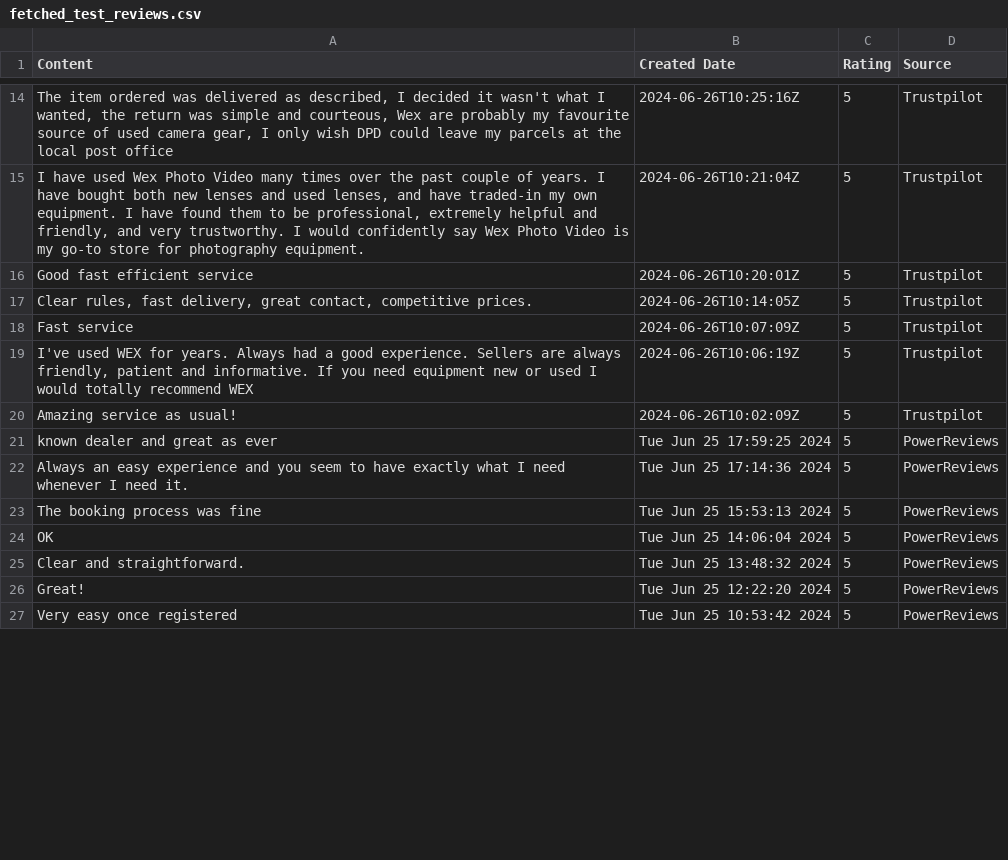
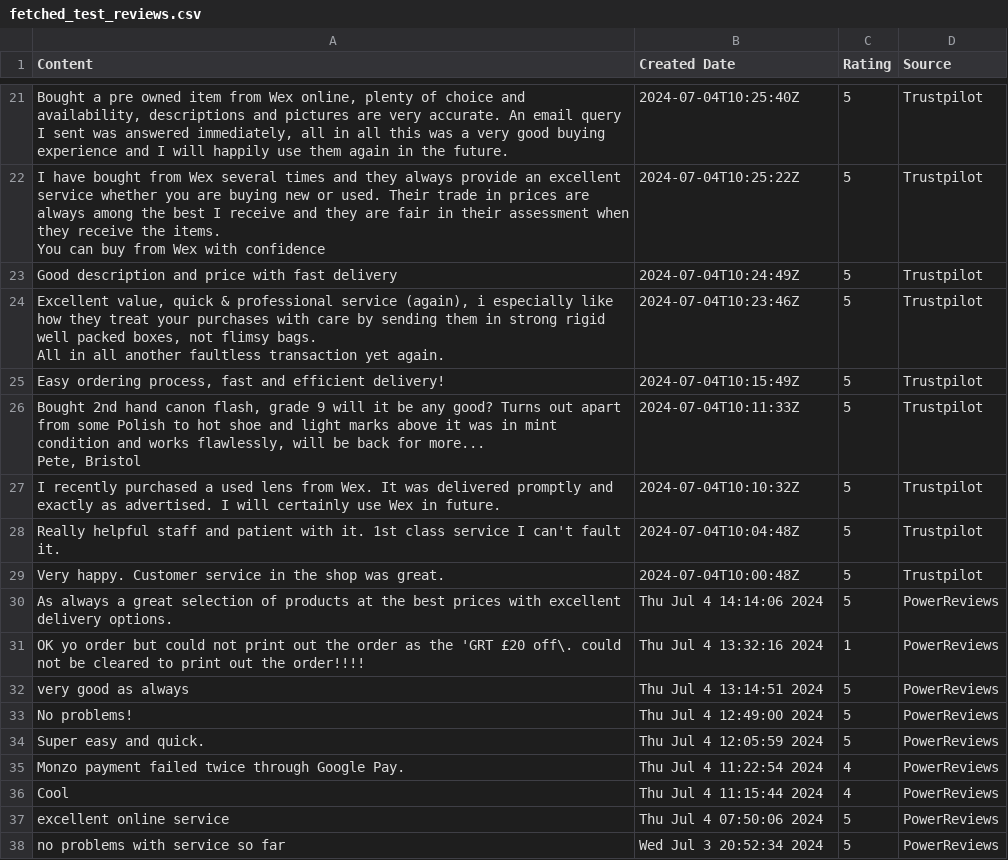
Before and after one commit to amansethuea/WexPhotoVideo, a CSV file: Supervised_ML/Model_Train_Data_Files/fetched_test_reviews.csv, drawn as a sheet; only a part is shown, gaps mark what is left out; removed rows and columns are numbered as before the commit, all else as after; ↵ is a line break in a cell; the diff covers the shown part only; the diff names each change by its address in the sheet, - before the commit and + after, or states it on an @@ line.

```diff
--- a/Supervised_ML/Model_Train_Data_Files/fetched_test_reviews.csv
+++ b/Supervised_ML/Model_Train_Data_Files/fetched_test_reviews.csv
-A21 (Content): The item ordered was delivered as described, I decided it wasn't what I wanted, the return was simple and courteous, Wex are probably my favourite source of used camera gear, I only wish DPD could leave my parcels at the local post office
+A21 (Content): Bought a pre owned item from Wex online, plenty of choice and availability, descriptions and pictures are very accurate. An email query I sent was answered immediately, all in all this was a very good buying experience and I will happily use them again in the future.
-B21 (Created Date): 2024-06-26T10:25:16Z
+B21 (Created Date): 2024-07-04T10:25:40Z
-A22 (Content): I have used Wex Photo Video many times over the past couple of years. I have bought both new lenses and used lenses, and have traded-in my own equipment. I have found them to be professional, extremely helpful and friendly, and very trustworthy. I would confidently say Wex Photo Video is my go-to store for photography equipment.
+A22 (Content): I have bought from Wex several times and they always provide an excellent service whether you are buying new or used. Their trade in prices are always among the best I receive and they are fair in their assessment when they receive the items. ↵ You can buy from Wex with confidence
-B22 (Created Date): 2024-06-26T10:21:04Z
+B22 (Created Date): 2024-07-04T10:25:22Z
-A23 (Content): Good fast efficient service
+A23 (Content): Good description and price with fast delivery
-B23 (Created Date): 2024-06-26T10:20:01Z
+B23 (Created Date): 2024-07-04T10:24:49Z
-A24 (Content): Clear rules, fast delivery, great contact, competitive prices.
+A24 (Content): Excellent value, quick & professional service (again), i especially like how they treat your purchases with care by sending them in strong rigid well packed boxes, not flimsy bags. ↵ All in all another faultless transaction yet again.
-B24 (Created Date): 2024-06-26T10:14:05Z
+B24 (Created Date): 2024-07-04T10:23:46Z
-A25 (Content): Fast service
+A25 (Content): Easy ordering process, fast and efficient delivery!
-B25 (Created Date): 2024-06-26T10:07:09Z
+B25 (Created Date): 2024-07-04T10:15:49Z
+row 26: Bought 2nd hand canon flash, grade 9 will it be any good? Turns out apart from some Polish to hot shoe and light marks above it was in mint condition and works flawlessly, will be back for more... ↵ Pete, Bristol | 2024-07-04T10:11:33Z | 5 | Trustpilot
-A27 (Content): I've used WEX for years. Always had a good experience. Sellers are always friendly, patient and informative. If you need equipment new or used I would totally recommend WEX
+A27 (Content): I recently purchased a used lens from Wex. It was delivered promptly and exactly as advertised. I will certainly use Wex in future.
-B27 (Created Date): 2024-06-26T10:06:19Z
+B27 (Created Date): 2024-07-04T10:10:32Z
+row 28: Really helpful staff and patient with it. 1st class service I can't fault it. | 2024-07-04T10:04:48Z | 5 | Trustpilot
-A29 (Content): Amazing service as usual!
+A29 (Content): Very happy. Customer service in the shop was great.
-B29 (Created Date): 2024-06-26T10:02:09Z
+B29 (Created Date): 2024-07-04T10:00:48Z
-row 21: known dealer and great as ever | Tue Jun 25 17:59:25 2024 | 5 | PowerReviews
-A30 (Content): Always an easy experience and you seem to have exactly what I need whenever I need it.
+A30 (Content): As always a great selection of products at the best prices with excellent delivery options.
-B30 (Created Date): Tue Jun 25 17:14:36 2024
+B30 (Created Date): Thu Jul 4 14:14:06 2024
+row 31: OK yo order but could not print out the order as the 'GRT £20 off\. could not be cleared to print out the order!!!! | Thu Jul 4 13:32:16 2024 | 1 | PowerReviews
-A32 (Content): The booking process was fine
+A32 (Content): very good as always
-B32 (Created Date): Tue Jun 25 15:53:13 2024
+B32 (Created Date): Thu Jul 4 13:14:51 2024
-A33 (Content): OK
+A33 (Content): No problems!
-B33 (Created Date): Tue Jun 25 14:06:04 2024
+B33 (Created Date): Thu Jul 4 12:49:00 2024
-A34 (Content): Clear and straightforward.
+A34 (Content): Super easy and quick.
-B34 (Created Date): Tue Jun 25 13:48:32 2024
+B34 (Created Date): Thu Jul 4 12:05:59 2024
+row 35: Monzo payment failed twice through Google Pay. | Thu Jul 4 11:22:54 2024 | 4 | PowerReviews
+row 36: Cool | Thu Jul 4 11:15:44 2024 | 4 | PowerReviews
-A37 (Content): Great!
+A37 (Content): excellent online service
-B37 (Created Date): Tue Jun 25 12:22:20 2024
+B37 (Created Date): Thu Jul 4 07:50:06 2024
-A38 (Content): Very easy once registered
+A38 (Content): no problems with service so far
-B38 (Created Date): Tue Jun 25 10:53:42 2024
+B38 (Created Date): Wed Jul 3 20:52:34 2024
```
Also changed, not shown: 9 added rows, 4 removed rows and 51 edited cells elsewhere in this file, Supervised_ML/Data_Files/trustpilot_all_reviews_api.csv, Supervised_ML/Model_Train_Data_Files/cleaned_test_data_approach3.csv, 7 other files.
